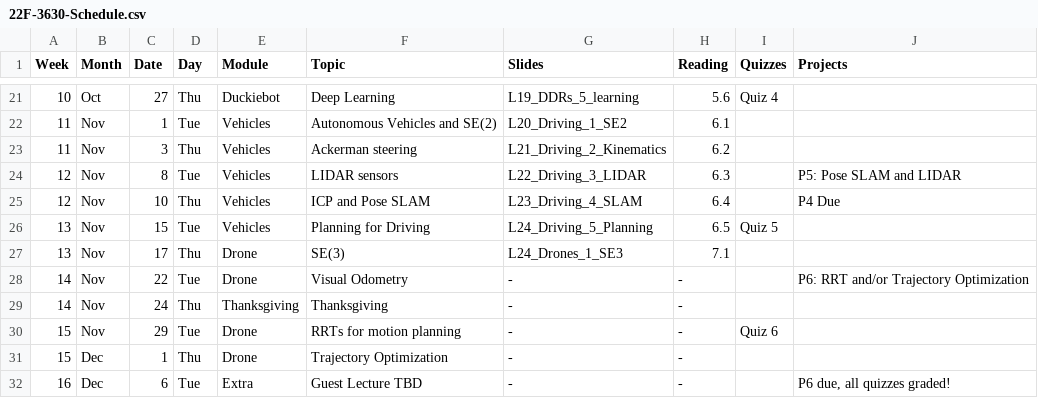
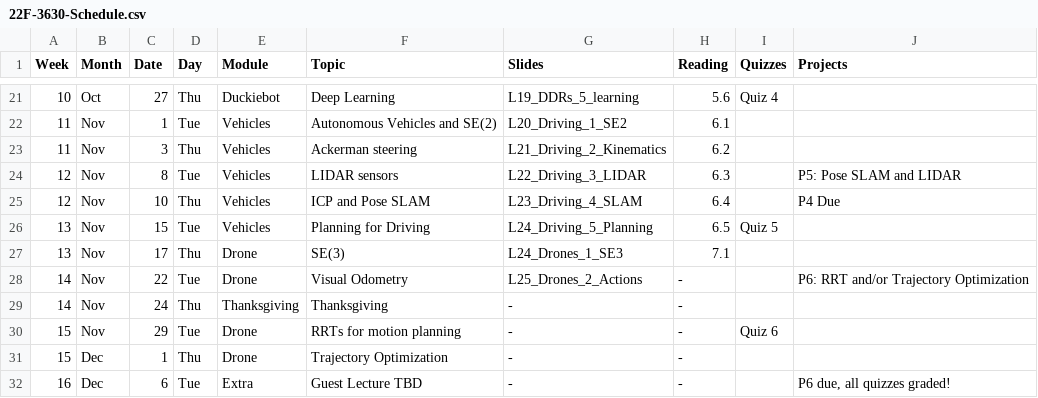
Before and after one commit to dellaert/22F-3630, a CSV file: _data/22F-3630-Schedule.csv, drawn as a sheet; only a part is shown, gaps mark what is left out.

Commit message:
L25 Drone Actions

```diff
--- a/_data/22F-3630-Schedule.csv
+++ b/_data/22F-3630-Schedule.csv
@@ -27,3 +27,3 @@
 13,Nov,17,Thu,Drone,SE(3),L24_Drones_1_SE3,7.1,,
-14,Nov,22,Tue,Drone,Visual Odometry,-,-,,P6: RRT and/or Trajectory Optimization
+14,Nov,22,Tue,Drone,Visual Odometry,L25_Drones_2_Actions,-,,P6: RRT and/or Trajectory Optimization
 14,Nov,24,Thu,Thanksgiving,Thanksgiving,-,-,,
```
Also changed, not shown: 1 other file.
